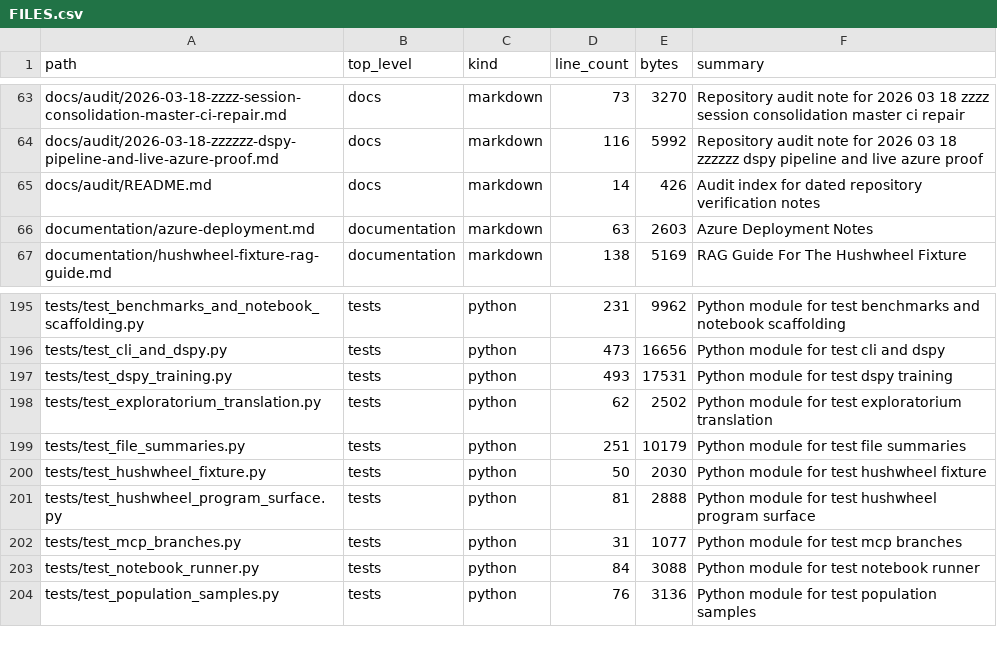
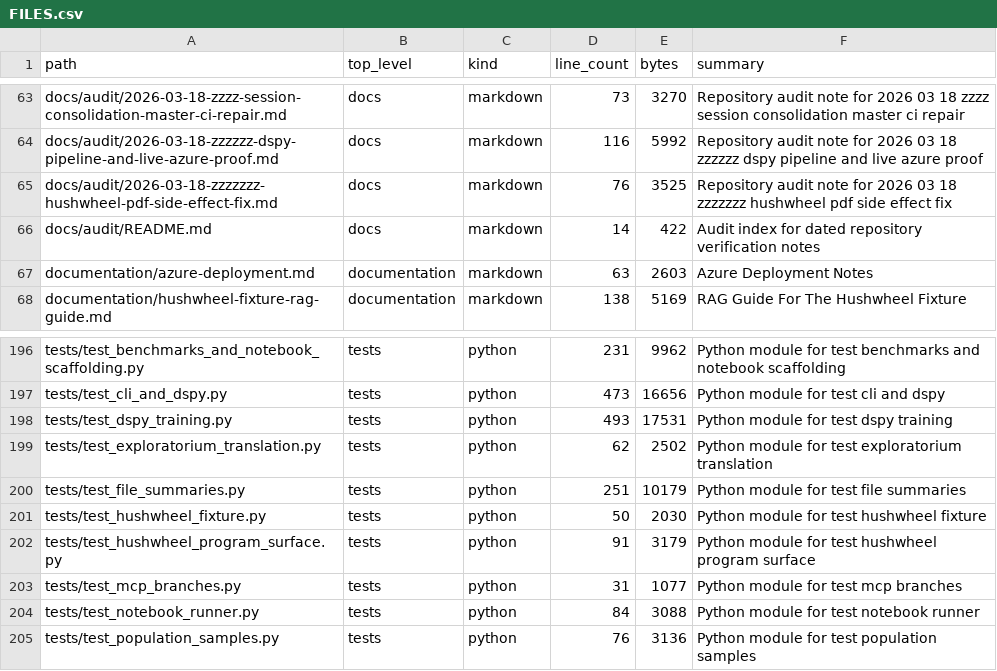
Before and after one commit to realagiorganization/dspy_rag_in_repo_docs_and_impl1, a CSV file: FILES.csv, drawn as a sheet; only a part is shown, gaps mark what is left out.

Commit message:
Keep hushwheel PDF fixture tests side-effect free for "carry on next steps is super efficient super compact go or rust (pick) cli that indexes files in sqlite in cli / repo contained agent skills to use this cli for lookup before using dspy rag module skill from this repo. commit and push"

```diff
--- a/FILES.csv
+++ b/FILES.csv
@@ -64,3 +64,4 @@ docs/audit/2026-03-18-zzzz-session-consolidation-master-ci-repair.md,docs,markdo
 docs/audit/2026-03-18-zzzzzz-dspy-pipeline-and-live-azure-proof.md,docs,markdown,116,5992,Repository audit note for 2026 03 18 zzzzzz dspy pipeline and live azure proof
-docs/audit/README.md,docs,markdown,14,426,Audit index for dated repository verification notes
+docs/audit/2026-03-18-zzzzzzz-hushwheel-pdf-side-effect-fix.md,docs,markdown,76,3525,Repository audit note for 2026 03 18 zzzzzzz hushwheel pdf side effect fix
+docs/audit/README.md,docs,markdown,14,422,Audit index for dated repository verification notes
 documentation/azure-deployment.md,documentation,markdown,63,2603,Azure Deployment Notes
@@ -200,3 +201,3 @@ tests/test_file_summaries.py,tests,python,251,10179,Python module for test file
 tests/test_hushwheel_fixture.py,tests,python,50,2030,Python module for test hushwheel fixture
-tests/test_hushwheel_program_surface.py,tests,python,81,2888,Python module for test hushwheel program surface
+tests/test_hushwheel_program_surface.py,tests,python,91,3179,Python module for test hushwheel program surface
 tests/test_mcp_branches.py,tests,python,31,1077,Python module for test mcp branches
```
Also changed, not shown: 4 other files.
